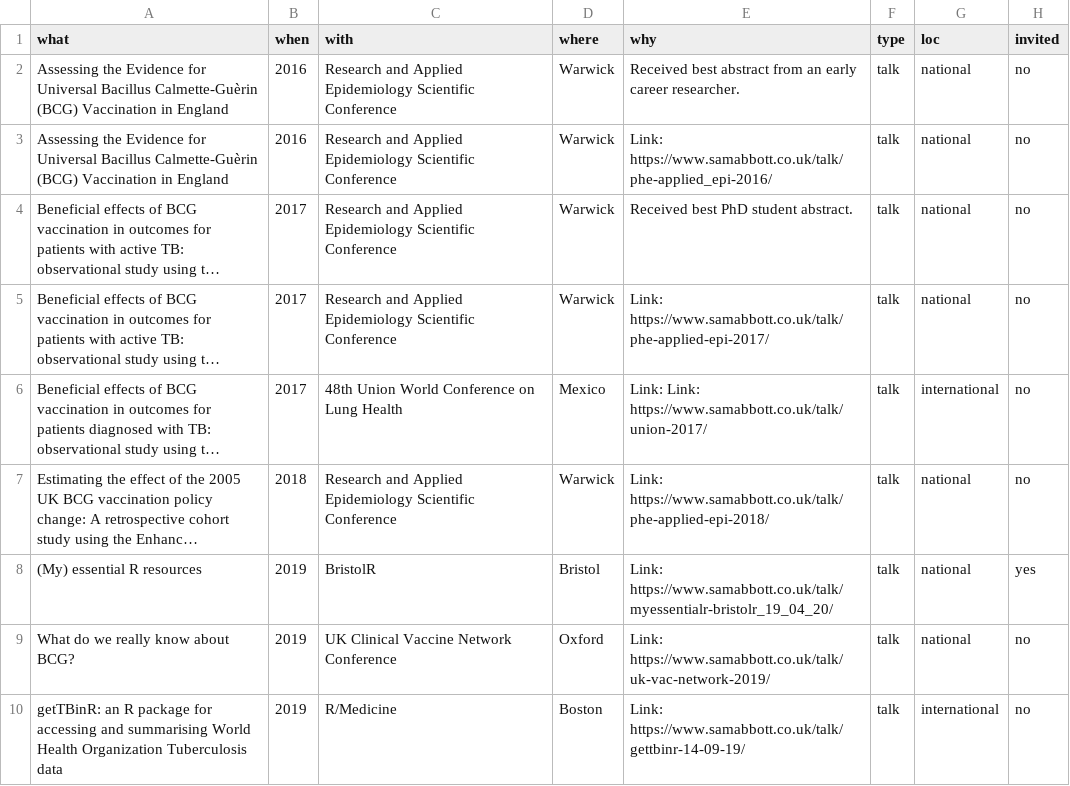
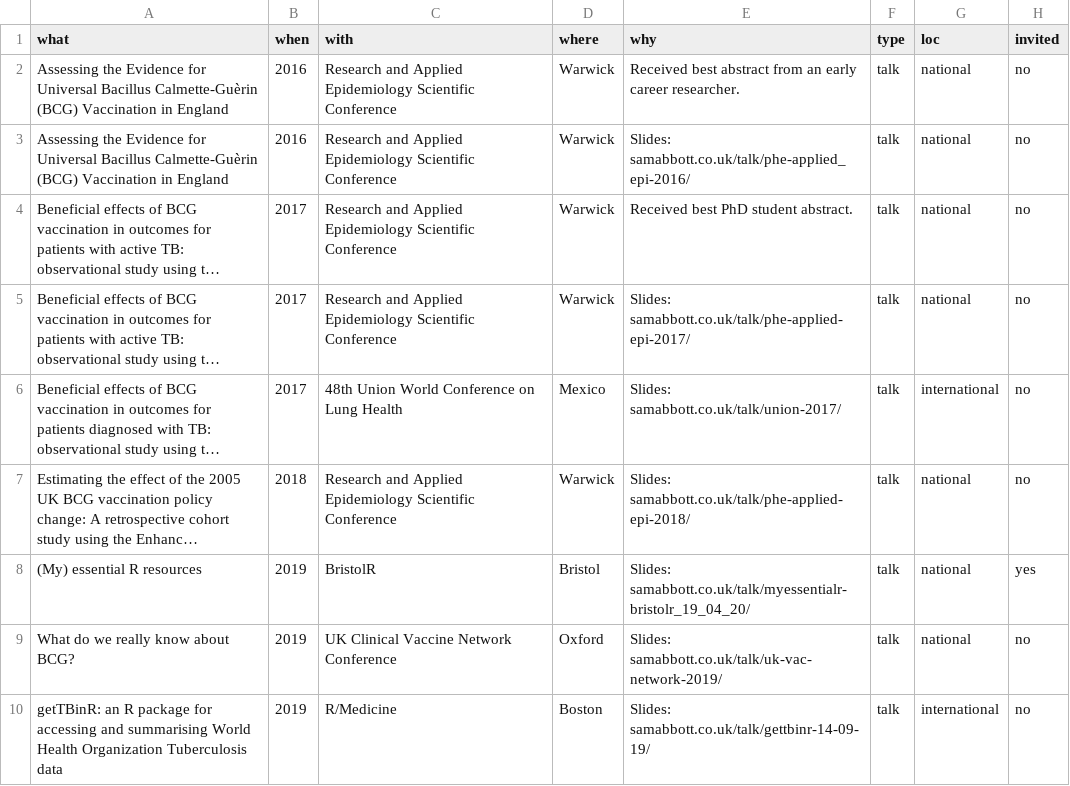
Before and after one commit to seabbs/cv, a CSV file: data/presentations.csv, drawn as a sheet; long unchanged cells end in …; the diff names each change by its address in the sheet, - before the commit and + after, or states it on an @@ line.

```diff
--- a/data/presentations.csv
+++ b/data/presentations.csv
-E3 (why): Link: https://www.samabbott.co.uk/talk/phe-applied_epi-2016/
+E3 (why): Slides: samabbott.co.uk/talk/phe-applied_epi-2016/
-E5 (why): Link: https://www.samabbott.co.uk/talk/phe-applied-epi-2017/
+E5 (why): Slides: samabbott.co.uk/talk/phe-applied-epi-2017/
-E6 (why): Link: Link: https://www.samabbott.co.uk/talk/union-2017/
+E6 (why): Slides: samabbott.co.uk/talk/union-2017/
-E7 (why): Link: https://www.samabbott.co.uk/talk/phe-applied-epi-2018/
+E7 (why): Slides: samabbott.co.uk/talk/phe-applied-epi-2018/
-E8 (why): Link: https://www.samabbott.co.uk/talk/myessentialr-bristolr_19_04_20/
+E8 (why): Slides: samabbott.co.uk/talk/myessentialr-bristolr_19_04_20/
-E9 (why): Link: https://www.samabbott.co.uk/talk/uk-vac-network-2019/
+E9 (why): Slides: samabbott.co.uk/talk/uk-vac-network-2019/
-E10 (why): Link: https://www.samabbott.co.uk/talk/gettbinr-14-09-19/
+E10 (why): Slides: samabbott.co.uk/talk/gettbinr-14-09-19/
```
Also changed, not shown: data/jobs.csv, data/service.csv, 5 other files.
